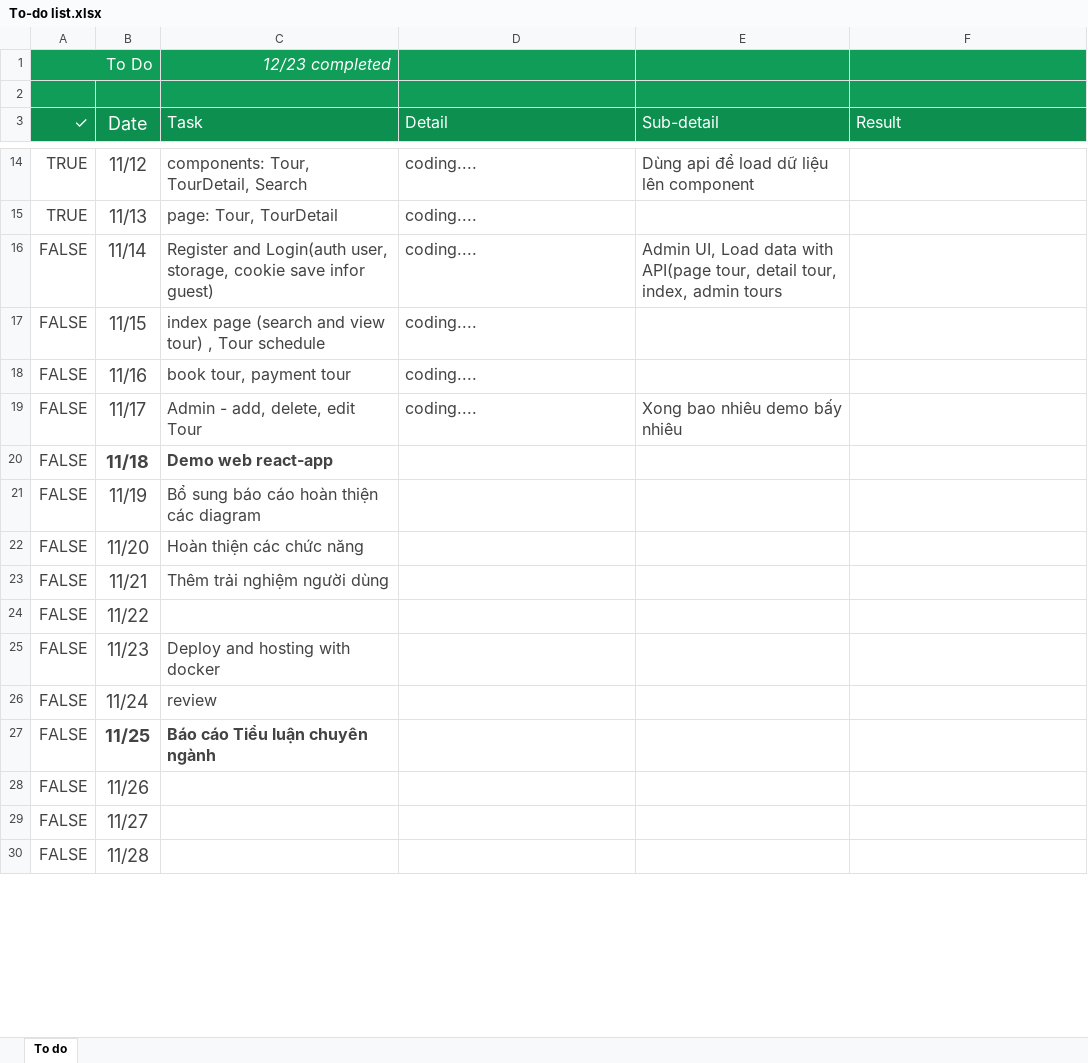
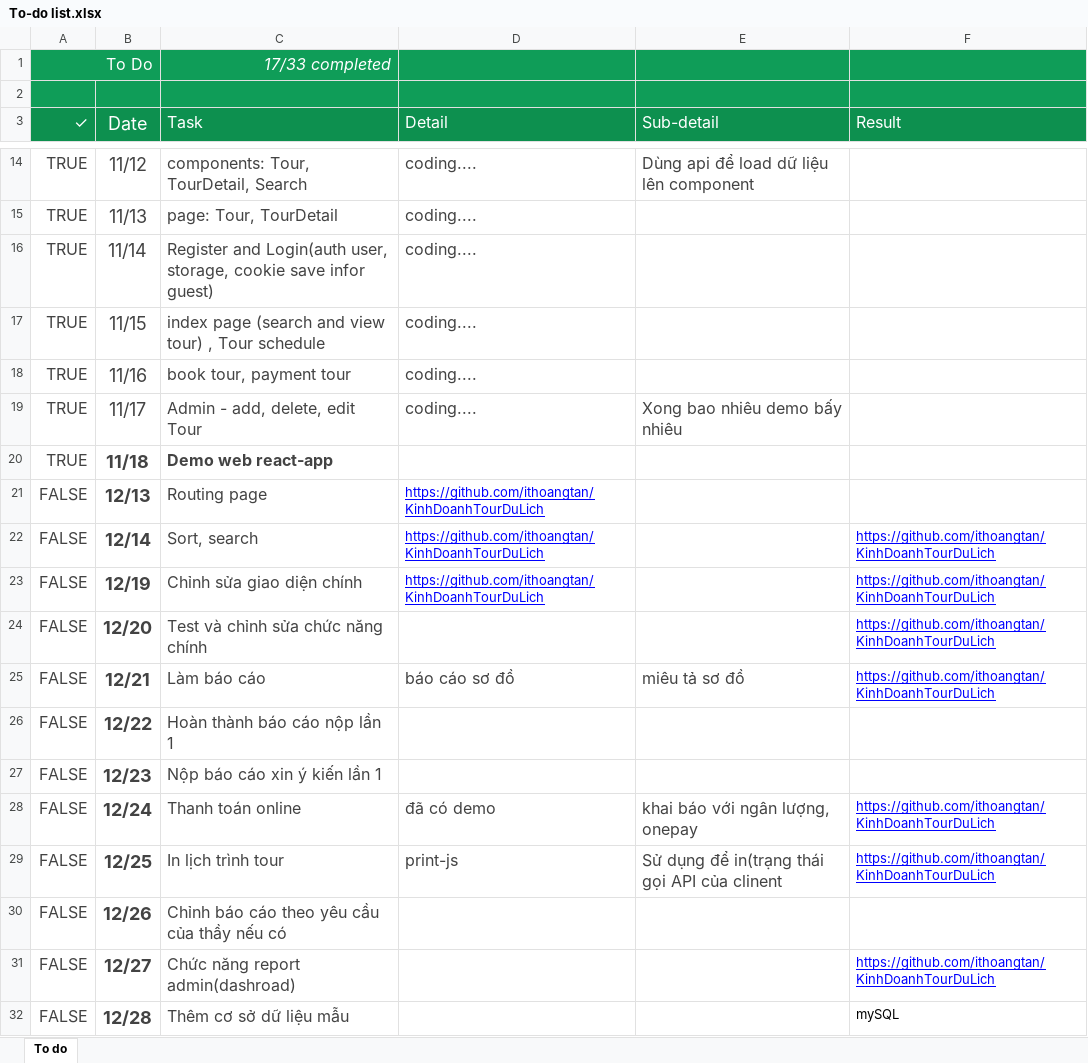
Before and after one commit to ithoangtan/Tours, an Excel workbook: To-do list.xlsx, sheet To do, drawn as a sheet; only a part is shown, gaps mark what is left out; values as stored, in another font and other column widths than the file's, no borders; conditional formats not drawn; removed rows and columns are numbered as before the commit, all else as after; the diff covers the shown part only; the diff names each change by its address in the sheet, - before the commit and + after, or states it on an @@ line.

Commit message:
edti: todo report, backup sqm 20191221

```diff
--- a/To-do list.xlsx (sheet To do)
+++ b/To-do list.xlsx (sheet To do)
-C1 (Task): 12/23 completed
+C1 (Task): 17/33 completed
-A16:A20 (✓): FALSE
+A16:A20 (✓): TRUE
-E16 (Sub-detail): Admin UI, Load data with API(page tour, detail tour, index, admin tours
+E16 (Sub-detail): (empty)
+row 21: FALSE | 12/13 | Routing page | https://github.com/ithoangtan/KinhDoanhTourDuLich
+row 22: FALSE | 12/14 | Sort, search | https://github.com/ithoangtan/KinhDoanhTourDuLich |  | https://github.com/ithoangtan/KinhDoanhTourDuLich
-B23 (Date): 11/19
+B23 (Date): 12/19
-B23:B24 bold: off
+B23:B24 bold: on
-C23 (Task): Bổ sung báo cáo hoàn thiện các diagram
+C23 (Task): Chỉnh sửa giao diện chính
-D23 (Detail): (empty)
+D23 (Detail): https://github.com/ithoangtan/KinhDoanhTourDuLich
-F23:F24 (Result): (empty)
+F23:F24 (Result): https://github.com/ithoangtan/KinhDoanhTourDuLich
-B24 (Date): 11/20
+B24 (Date): 12/20
-C24 (Task): Hoàn thiện các chức năng
+C24 (Task): Test và chỉnh sửa chức năng chính
-row 23: FALSE | 11/21 | Thêm trải nghiệm người dùng
+row 25: FALSE | 12/21 | Làm báo cáo | báo cáo sơ đồ | miêu tả sơ đồ | https://github.com/ithoangtan/KinhDoanhTourDuLich
-B26 (Date): 11/22
+B26 (Date): 12/22
-B26:B27 bold: off
+B26:B27 bold: on
-C26 (Task): (empty)
+C26 (Task): Hoàn thành báo cáo nộp lần 1
-B27 (Date): 11/23
+B27 (Date): 12/23
-C27 (Task): Deploy and hosting with docker
+C27 (Task): Nộp báo cáo xin ý kiến lần 1
-row 26: FALSE | 11/24 | review
+row 28: FALSE | 12/24 | Thanh toán online | đã có demo | khai báo với ngân lượng, onepay | https://github.com/ithoangtan/KinhDoanhTourDuLich
+row 29: FALSE | 12/25 | In lịch trình tour | print-js | Sử dụng để in(trạng thái gọi API của clinent | https://github.com/ithoangtan/KinhDoanhTourDuLich
-B30 (Date): 11/25
+B30 (Date): 12/26
-C30 (Task): Báo cáo Tiểu luận chuyên ngành
+C30 (Task): Chỉnh báo cáo theo yêu cầu của thầy nếu có
-C30 bold: on
+C30 bold: off
-row 28: FALSE | 11/26
-B31 (Date): 11/27
+B31 (Date): 12/27
-B31:B32 bold: off
+B31:B32 bold: on
-C31 (Task): (empty)
+C31 (Task): Chức năng report admin(dashroad)
-F31 (Result): (empty)
+F31 (Result): https://github.com/ithoangtan/KinhDoanhTourDuLich
-B32 (Date): 11/28
+B32 (Date): 12/28
-C32 (Task): (empty)
+C32 (Task): Thêm cơ sở dữ liệu mẫu
-F32 (Result): (empty)
+F32 (Result): mySQL
```
Also changed, not shown: 2 added rows, 15 removed rows, 7 edited cells and cell formats elsewhere in this sheet, 4 other files.
